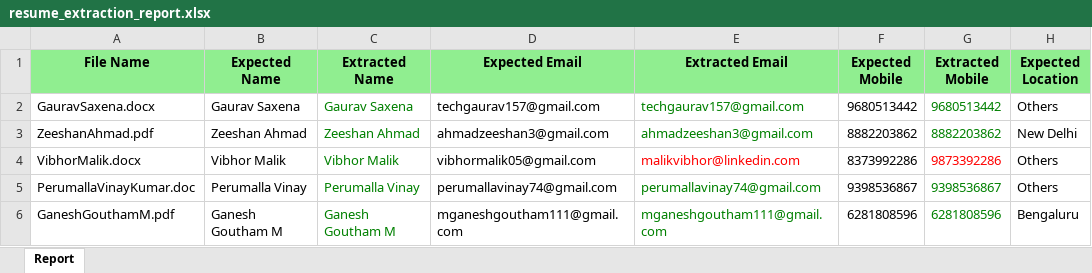
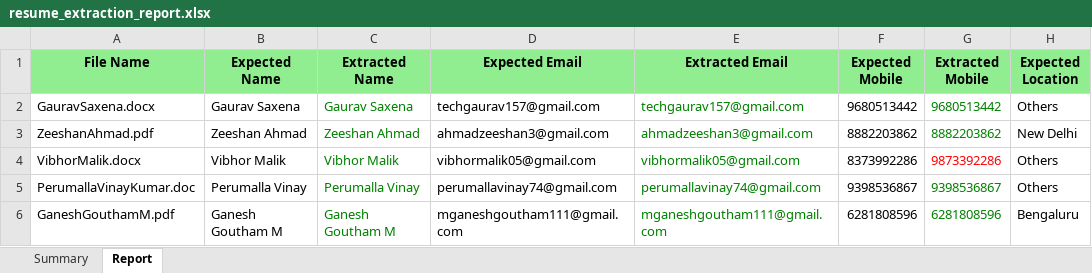
Before and after one commit to nitesh-hirepro/internalams-api-automation, an Excel workbook: reports/resume_extractor/resume_extraction_report.xlsx, sheet Report, drawn as a sheet; only a part is shown; values as stored, in another font and other column widths than the file's, no borders; the diff names each change by its address in the sheet, - before the commit and + after, or states it on an @@ line.

Commit message:
added summary sheet

```diff
--- a/reports/resume_extractor/resume_extraction_report.xlsx (sheet Report)
+++ b/reports/resume_extractor/resume_extraction_report.xlsx (sheet Report)
+sheet tab: Summary
-E4 (Extracted Email): malikvibhor@linkedin.com
+E4 (Extracted Email): vibhormalik05@gmail.com
-E4 text colour: #FF0000
+E4 text colour: #008000
```
Also changed, not shown: 1 other file.
